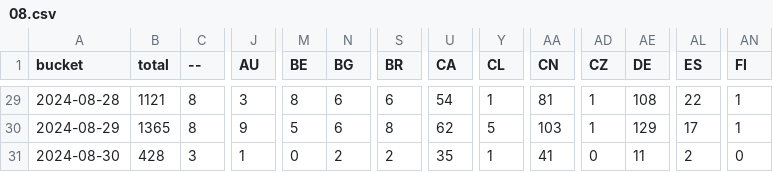
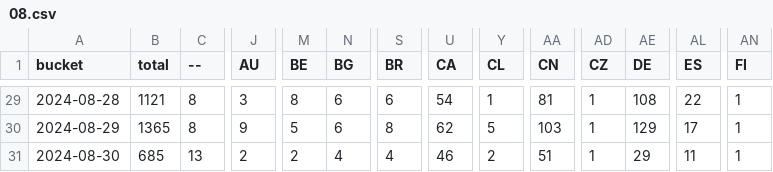
Before and after one commit to dtinth/jamulus-usage-stats, a CSV file: daily/2024/08.csv, drawn as a sheet; only a part is shown, gaps mark what is left out; the diff covers the shown part only; the diff names each change by its address in the sheet, - before the commit and + after, or states it on an @@ line.

```diff
--- a/daily/2024/08.csv
+++ b/daily/2024/08.csv
-B31 (total): 428
+B31 (total): 685
-C31 (--): 3
+C31 (--): 13
-J31 (AU): 1
+J31 (AU): 2
-M31 (BE): 0
+M31 (BE): 2
-N31 (BG): 2
+N31 (BG): 4
-S31 (BR): 2
+S31 (BR): 4
-U31 (CA): 35
+U31 (CA): 46
-Y31 (CL): 1
+Y31 (CL): 2
-AA31 (CN): 41
+AA31 (CN): 51
-AD31 (CZ): 0
+AD31 (CZ): 1
-AE31 (DE): 11
+AE31 (DE): 29
-AL31 (ES): 2
+AL31 (ES): 11
-AN31 (FI): 0
+AN31 (FI): 1
```
Also changed, not shown: 23 edited cells elsewhere in this file, hourly/2024/08-25.csv.
